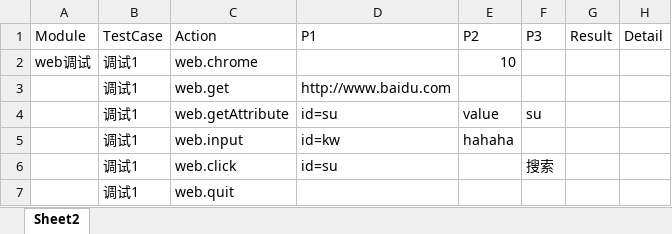
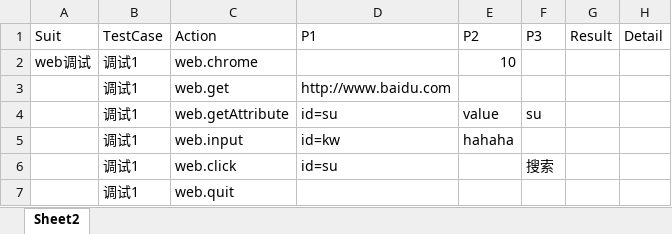
Before and after one commit to zghnwsq/InterfaceTest, an Excel workbook: Web.xlsx, sheet Sheet2, drawn as a sheet; values as stored, in another font and other column widths than the file's, no borders; the diff names each change by its address in the sheet, - before the commit and + after, or states it on an @@ line.

```diff
--- a/Web.xlsx (sheet Sheet2)
+++ b/Web.xlsx (sheet Sheet2)
-A1: Module
+A1: Suit
```
Also changed, not shown: DataDriven.xlsx, testCase/Run.xlsx, 6 other files.
